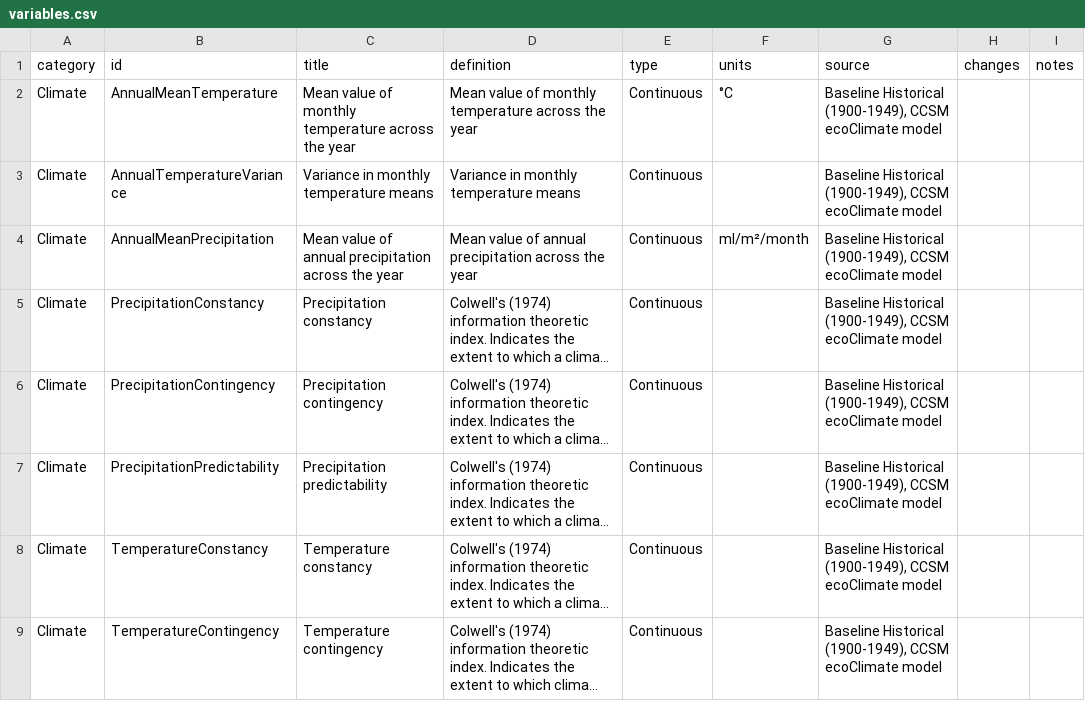
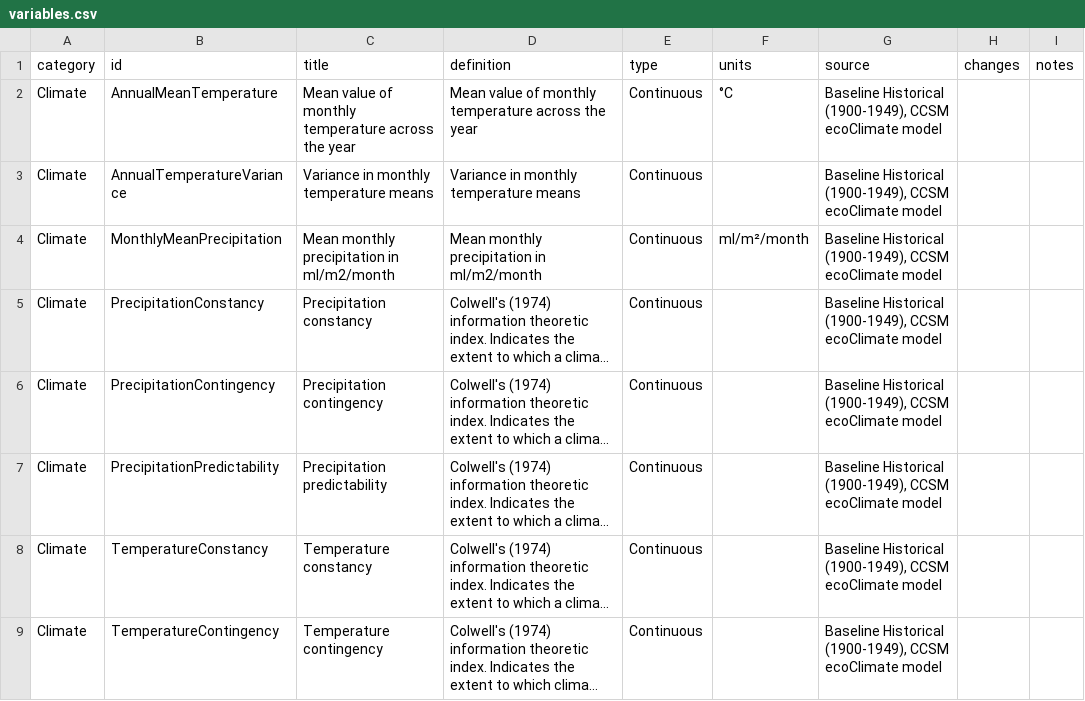
Before and after one commit to D-PLACE/dplace-data, a CSV file: datasets/ecoClimate/variables.csv, drawn as a sheet; only a part is shown; long unchanged cells end in …; the diff names each change by its address in the sheet, - before the commit and + after, or states it on an @@ line.

```diff
--- a/datasets/ecoClimate/variables.csv
+++ b/datasets/ecoClimate/variables.csv
-B4 (id): AnnualMeanPrecipitation
+B4 (id): MonthlyMeanPrecipitation
-C4 (title): Mean value of annual precipitation across the year
+C4 (title): Mean monthly precipitation in ml/m2/month
-D4 (definition): Mean value of annual precipitation across the year
+D4 (definition): Mean monthly precipitation in ml/m2/month
```
Also changed, not shown: datasets/ecoClimate/data.csv.
